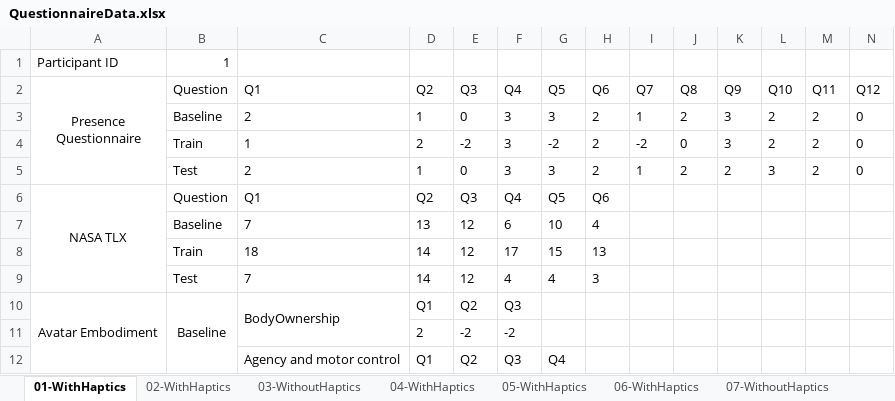
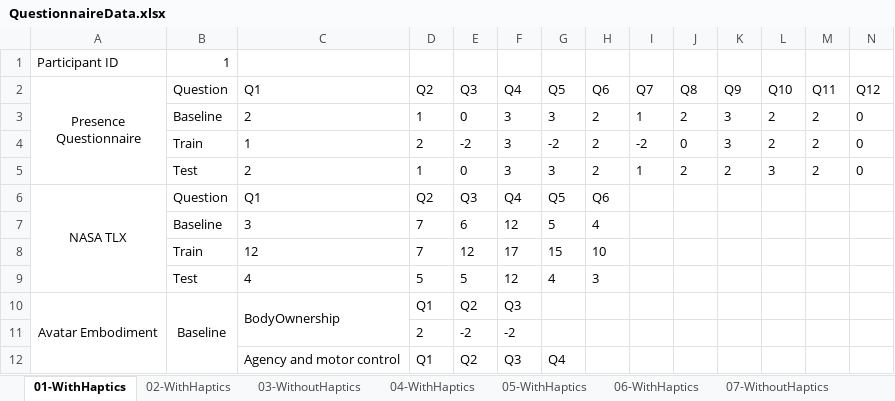
Before and after one commit to sahand2ajami/MT_pipeline, an Excel workbook: Questionnaire/Data/QuestionnaireData.xlsx, sheet 01-WithHaptics, drawn as a sheet; only a part is shown; values as stored, in another font and other column widths than the file's, no borders; removed rows and columns are numbered as before the commit, all else as after; rows hold the shown columns only; the diff names each change by its address in the sheet, - before the commit and + after, or states it on an @@ line.

```diff
--- a/Questionnaire/Data/QuestionnaireData.xlsx (sheet 01-WithHaptics)
+++ b/Questionnaire/Data/QuestionnaireData.xlsx (sheet 01-WithHaptics)
-row 7:  | Baseline | 7 | 13 | 12 | 6 | 10 | 4
+row 7:  | Baseline | 3 | 7 | 6 | 12 | 5 | 4
-C8 (Q1): 18
+C8 (Q1): 12
-D8 (Q2): 14
+D8 (Q2): 7
-H8 (Q6): 13
+H8 (Q6): 10
-row 9:  | Test | 7 | 14 | 12 | 4 | 4 | 3
+row 9:  | Test | 4 | 5 | 5 | 12 | 4 | 3
```
Also changed, not shown: sheet 22-WithoutHaptics, sheet 18-WithHaptics, sheet 20-WithHaptics, sheet 21-WithHaptics, sheet 03-WithoutHaptics, sheet 17-WithHaptics, 15 more sheets, 3 other files.
